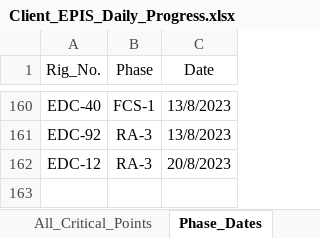
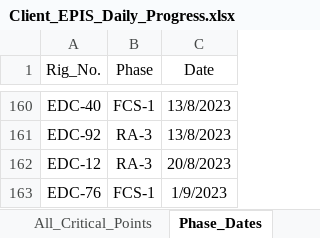
Before and after one commit to abdallahzaghloul/KPC_Follow_Up, an Excel workbook: Client_EPIS_Daily_Progress.xlsx, sheet Phase_Dates, drawn as a sheet; only a part is shown, gaps mark what is left out; values as stored, in another font and other column widths than the file's, no borders; the diff names each change by its address in the sheet, - before the commit and + after, or states it on an @@ line.

```diff
--- a/Client_EPIS_Daily_Progress.xlsx (sheet Phase_Dates)
+++ b/Client_EPIS_Daily_Progress.xlsx (sheet Phase_Dates)
+row 163: EDC-76 | FCS-1 | 1/9/2023
```
Also changed, not shown: sheet Plan, sheet Team_Management, sheet Drops_Teams_Follow_Up, sheet Rig_Mast_Problems_Drops, other sheet tabs.
